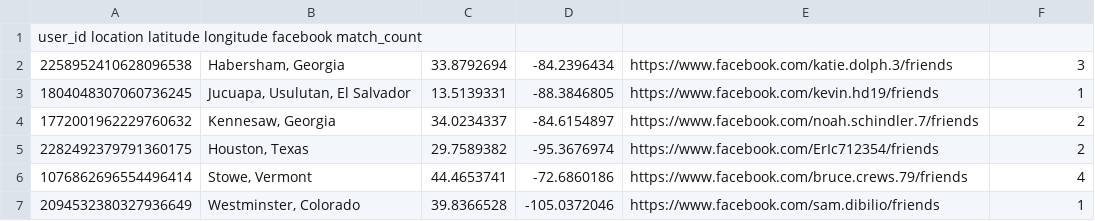
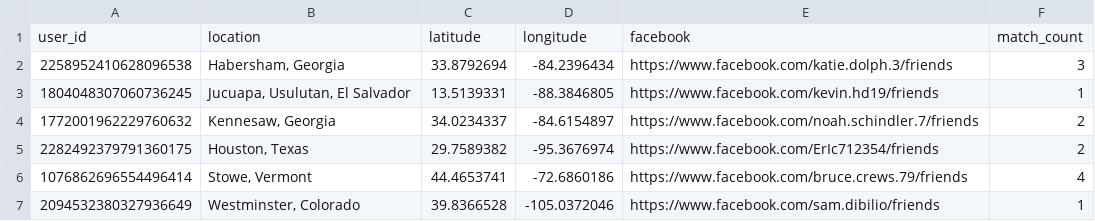
Before and after one commit to beckaberhanu/ClumbsyHiveMind-VenmoTransaction, a TSV file: Data/Scrape/user_geo_location.tsv, drawn as a sheet; only a part is shown.

Commit message:
fixed user_geo_location.tsv file

```diff
--- a/Data/Scrape/user_geo_location.tsv
+++ b/Data/Scrape/user_geo_location.tsv
@@ -1,2 +1,2 @@
-user_id location    latitude    longitude   facebook    match_count
+user_id	location	latitude	longitude	facebook	match_count
 2258952410628096538	Habersham, Georgia	33.8792694	-84.2396434	https://www.facebook.com/katie.dolph.3/friends	3
```
Also changed, not shown: 1 other file.
